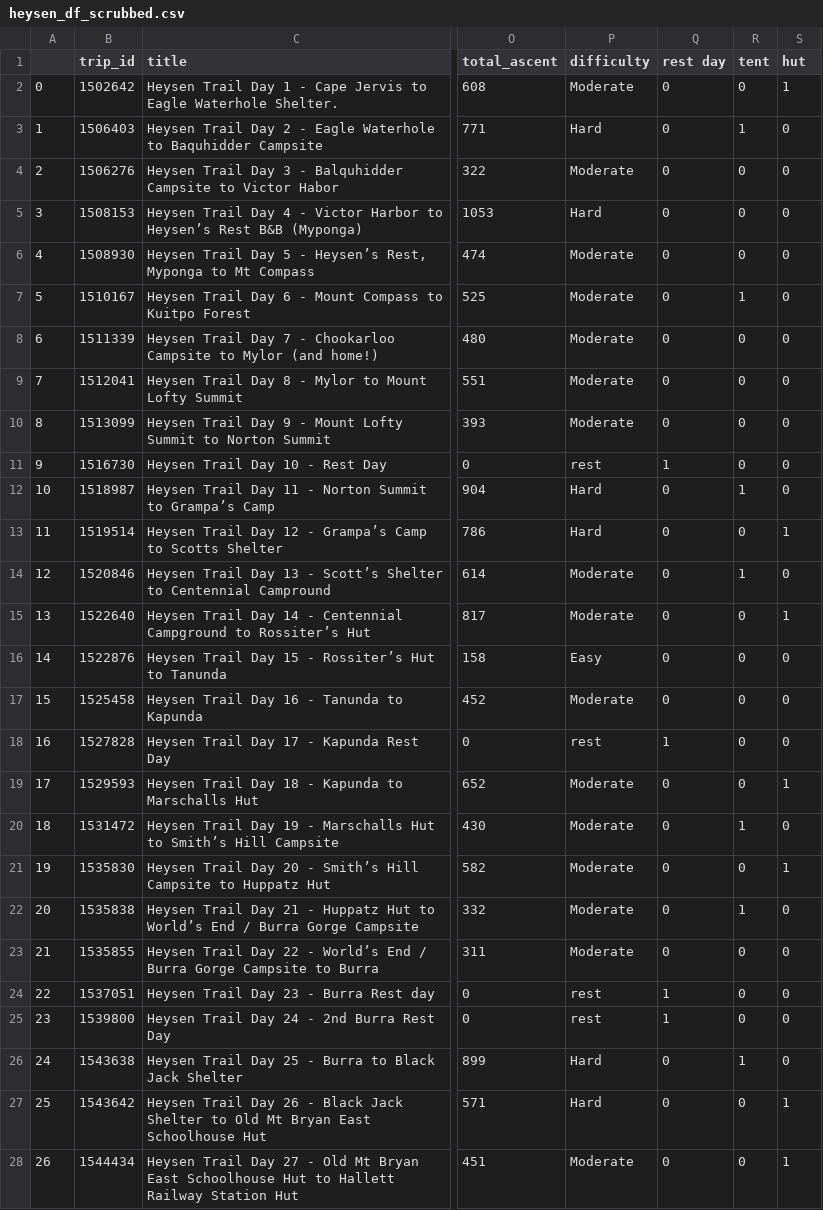
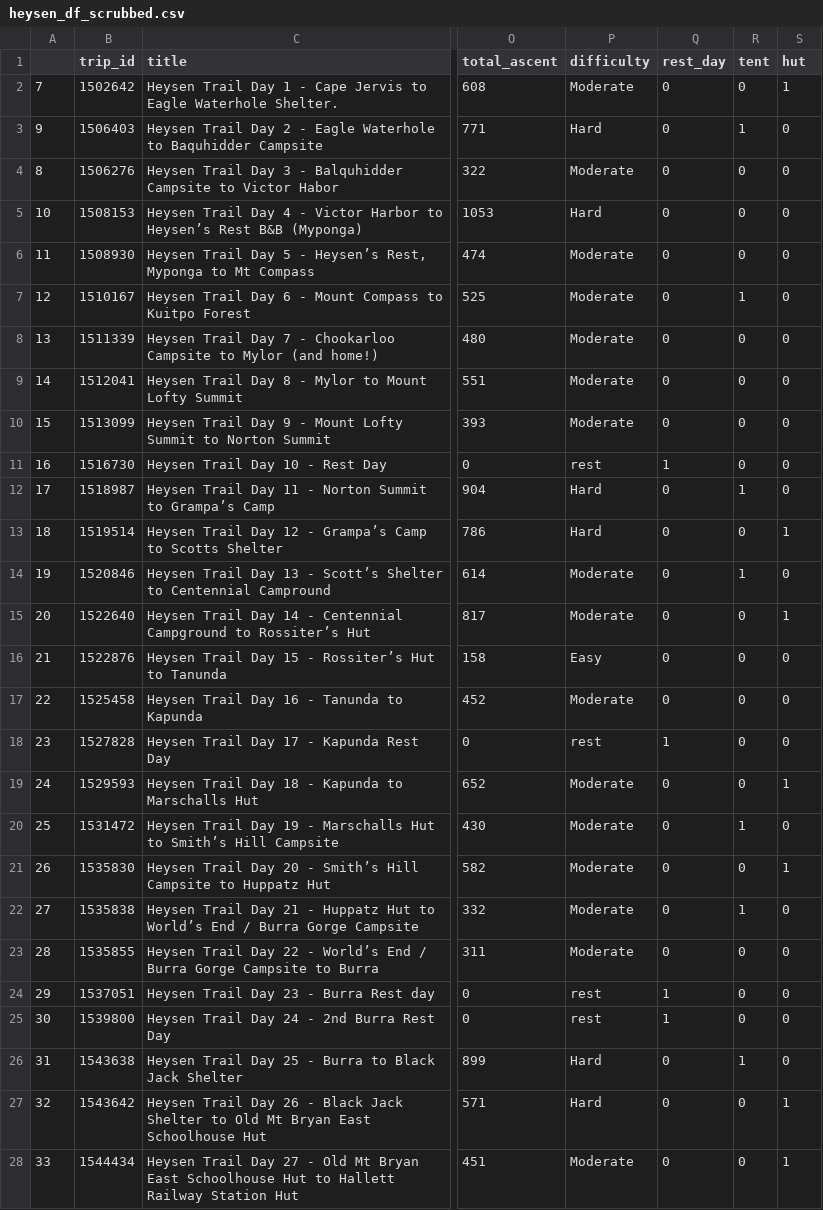
Before and after one commit to cwgstreet/Heysen-Trail-Analysis, a CSV file: data/heysen_df_scrubbed.csv, drawn as a sheet; only a part is shown, gaps mark what is left out; the diff covers the shown part only; the diff names each change by its address in the sheet, - before the commit and + after, or states it on an @@ line.

```diff
--- a/data/heysen_df_scrubbed.csv
+++ b/data/heysen_df_scrubbed.csv
-Q1: rest day
+Q1: rest_day
-A2: 0
+A2: 7
-A3: 1
+A3: 9
-A4: 2
+A4: 8
-A5: 3
+A5: 10
-A6: 4
+A6: 11
-A7: 5
+A7: 12
-A8: 6
+A8: 13
-A9: 7
+A9: 14
-A10: 8
+A10: 15
-A11: 9
+A11: 16
-A12: 10
+A12: 17
-A13: 11
+A13: 18
-A14: 12
+A14: 19
-A15: 13
+A15: 20
-A16: 14
+A16: 21
-A17: 15
+A17: 22
-A18: 16
+A18: 23
-A19: 17
+A19: 24
-A20: 18
+A20: 25
-A21: 19
+A21: 26
-A22: 20
+A22: 27
-A23: 21
+A23: 28
-A24: 22
+A24: 29
-A25: 23
+A25: 30
-A26: 24
+A26: 31
-A27: 25
+A27: 32
-A28: 26
+A28: 33
```
Also changed, not shown: 24 edited cells elsewhere in this file, 7 other files.
